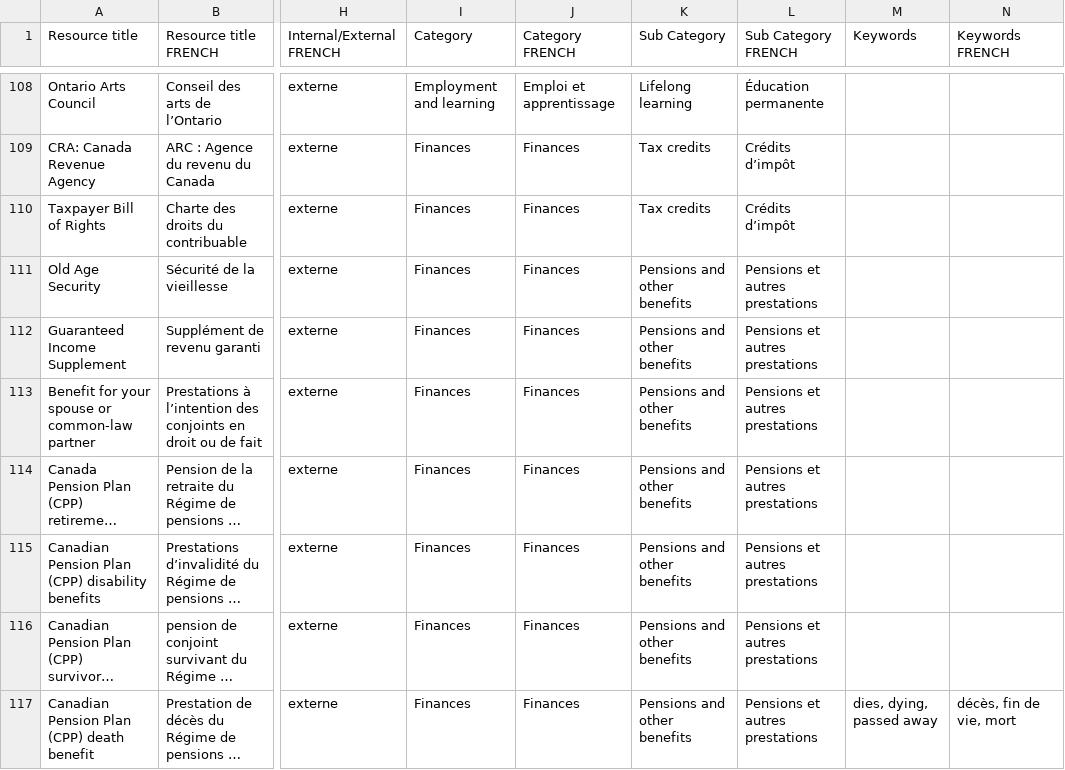
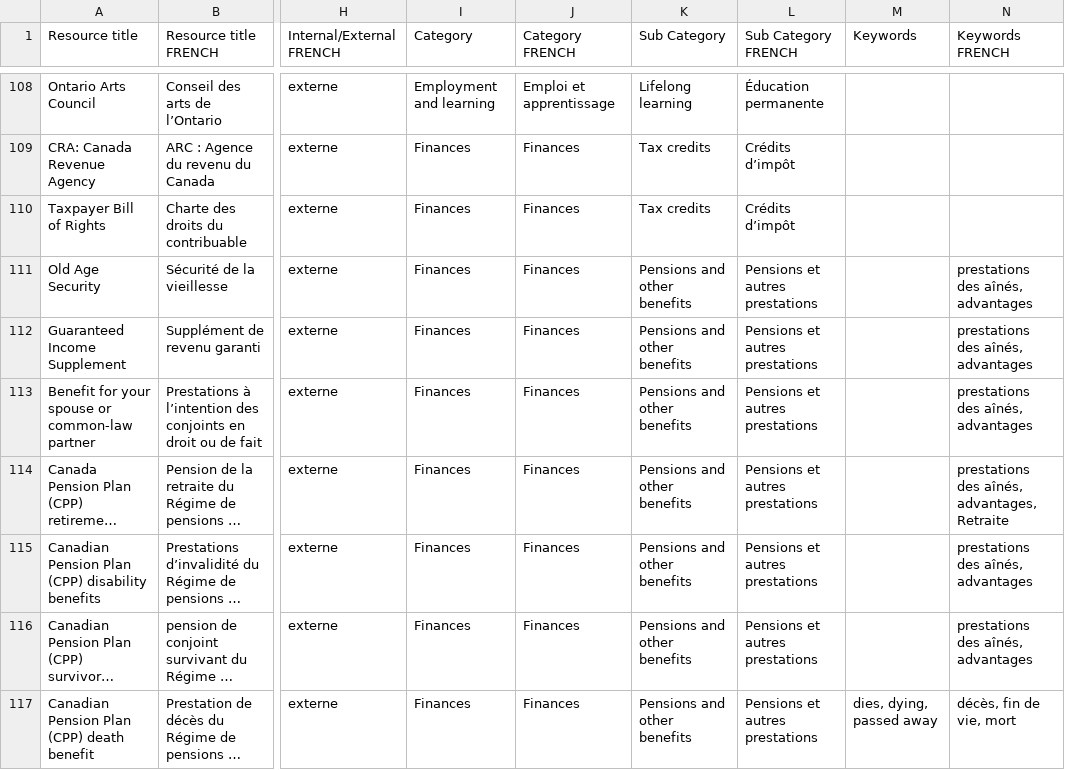
Before and after one commit to modestemax/ops-senior-portal, a CSV file: src/assets/csv/msaa-seniors portal secondary search content-EN-FR-Feb2024-master file2.csv, drawn as a sheet; only a part is shown, gaps mark what is left out; long unchanged cells end in …; the diff covers the shown part only; the diff names each change by its address in the sheet, - before the commit and + after, or states it on an @@ line.

```diff
--- a/src/assets/csv/msaa-seniors portal secondary search content-EN-FR-Feb2024-master file2.csv
+++ b/src/assets/csv/msaa-seniors portal secondary search content-EN-FR-Feb2024-master file2.csv
-N111:N113 (Keywords FRENCH): (empty)
+N111:N113 (Keywords FRENCH): prestations des aînés, advantages
-N114 (Keywords FRENCH): (empty)
+N114 (Keywords FRENCH): prestations des aînés, advantages, Retraite
-N115:N116 (Keywords FRENCH): (empty)
+N115:N116 (Keywords FRENCH): prestations des aînés, advantages
```
Also changed, not shown: 127 edited cells elsewhere in this file, 1 other file.
